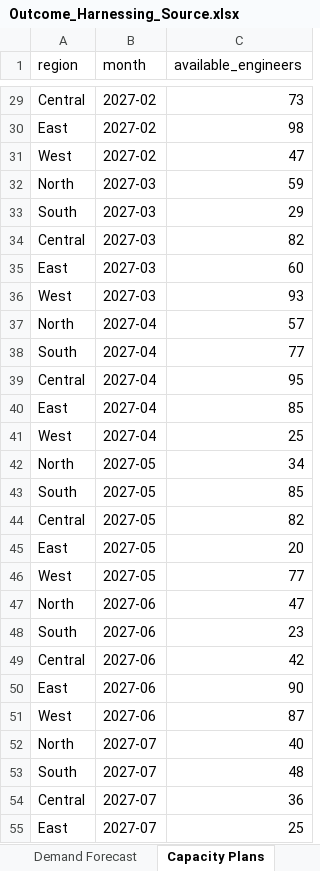
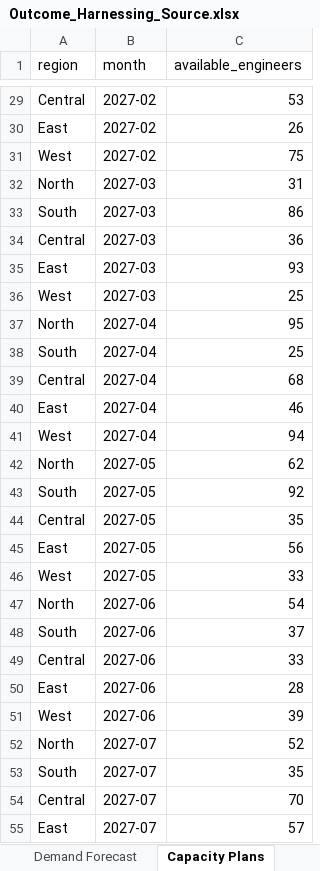
Before and after one commit to Soumyadipta2020/Utilities-Knowledge-Hub, an Excel workbook: app/data/Outcome_Harnessing_Source.xlsx, sheet Capacity Plans, drawn as a sheet; only a part is shown, gaps mark what is left out; values as stored, in another font and other column widths than the file's, no borders; the diff covers the shown part only; the diff names each change by its address in the sheet, - before the commit and + after, or states it on an @@ line.

```diff
--- a/app/data/Outcome_Harnessing_Source.xlsx (sheet Capacity Plans)
+++ b/app/data/Outcome_Harnessing_Source.xlsx (sheet Capacity Plans)
-C29 (available_engineers): 73
+C29 (available_engineers): 53
-C30 (available_engineers): 98
+C30 (available_engineers): 26
-C31 (available_engineers): 47
+C31 (available_engineers): 75
-C32 (available_engineers): 59
+C32 (available_engineers): 31
-C33 (available_engineers): 29
+C33 (available_engineers): 86
-C34 (available_engineers): 82
+C34 (available_engineers): 36
-C35 (available_engineers): 60
+C35 (available_engineers): 93
-C36 (available_engineers): 93
+C36 (available_engineers): 25
-C37 (available_engineers): 57
+C37 (available_engineers): 95
-C38 (available_engineers): 77
+C38 (available_engineers): 25
-C39 (available_engineers): 95
+C39 (available_engineers): 68
-C40 (available_engineers): 85
+C40 (available_engineers): 46
-C41 (available_engineers): 25
+C41 (available_engineers): 94
-C42 (available_engineers): 34
+C42 (available_engineers): 62
-C43 (available_engineers): 85
+C43 (available_engineers): 92
-C44 (available_engineers): 82
+C44 (available_engineers): 35
-C45 (available_engineers): 20
+C45 (available_engineers): 56
-C46 (available_engineers): 77
+C46 (available_engineers): 33
-C47 (available_engineers): 47
+C47 (available_engineers): 54
-C48 (available_engineers): 23
+C48 (available_engineers): 37
-C49 (available_engineers): 42
+C49 (available_engineers): 33
-C50 (available_engineers): 90
+C50 (available_engineers): 28
-C51 (available_engineers): 87
+C51 (available_engineers): 39
-C52 (available_engineers): 40
+C52 (available_engineers): 52
-C53 (available_engineers): 48
+C53 (available_engineers): 35
-C54 (available_engineers): 36
+C54 (available_engineers): 70
-C55 (available_engineers): 25
+C55 (available_engineers): 57
```
Also changed, not shown: 93 edited cells elsewhere in this sheet, sheet Sales_Funnel, sheet Weather Data, sheet Appointment Schedule, sheet Service History, sheet Repair History, sheet Service_Activity, 12 more sheets, app/data/Benchmarking_Harnessing_Source.xlsx, app/data/Governance_Security_Source.xlsx, 11 other files.
